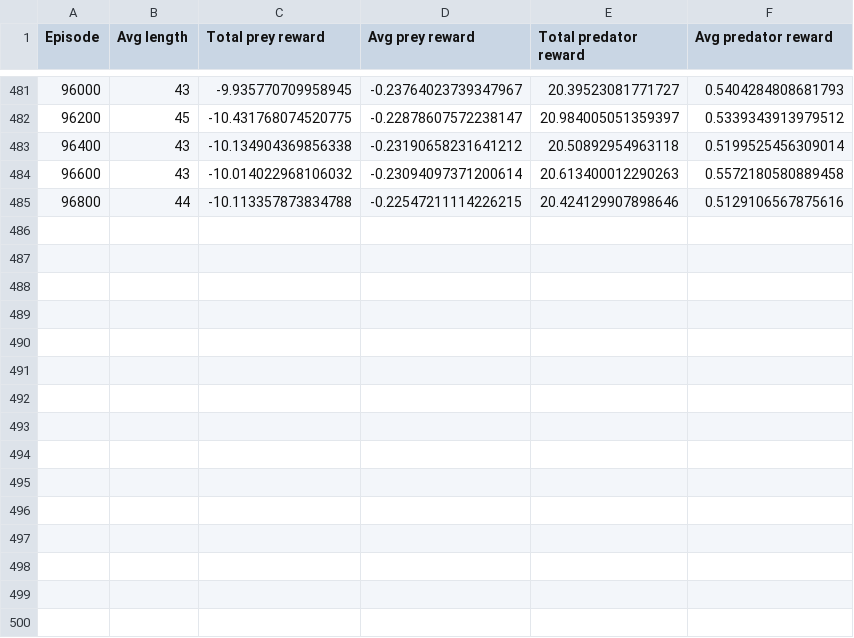
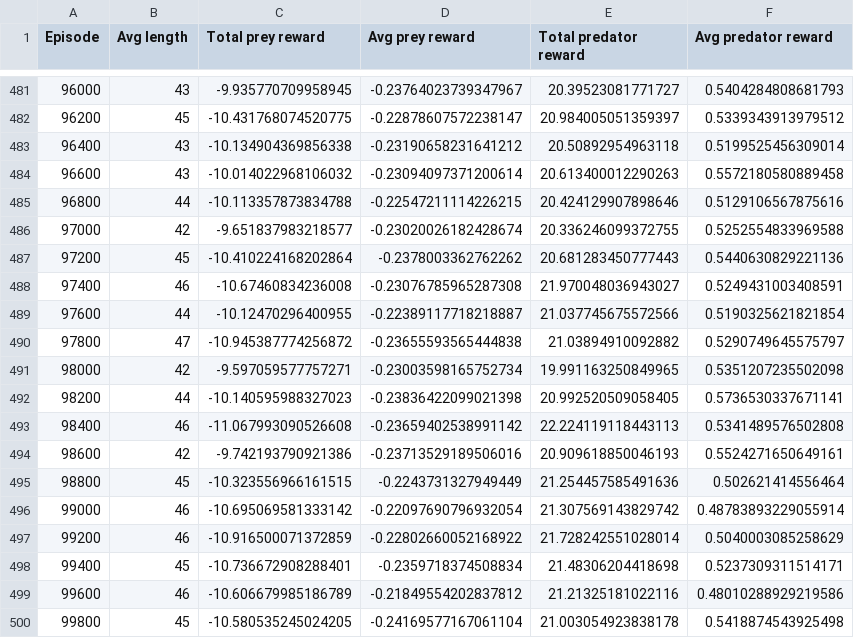
Before and after one commit to GauravB159/PreyPredatorReinforcement, a CSV file: logs/no_food.csv, drawn as a sheet; only a part is shown, gaps mark what is left out; the diff names each change by its address in the sheet, - before the commit and + after, or states it on an @@ line.

```diff
--- a/logs/no_food.csv
+++ b/logs/no_food.csv
+row 486: 97000 | 42 | -9.651837983218577 | -0.23020026182428674 | 20.336246099372755 | 0.5252554833969588
+row 487: 97200 | 45 | -10.410224168202864 | -0.2378003362762262 | 20.681283450777443 | 0.5440630829221136
+row 488: 97400 | 46 | -10.67460834236008 | -0.23076785965287308 | 21.970048036943027 | 0.5249431003408591
+row 489: 97600 | 44 | -10.12470296400955 | -0.22389117718218887 | 21.037745675572566 | 0.5190325621821854
+row 490: 97800 | 47 | -10.945387774256872 | -0.23655593565444838 | 21.03894910092882 | 0.5290749645575797
+row 491: 98000 | 42 | -9.597059577757271 | -0.23003598165752734 | 19.991163250849965 | 0.5351207235502098
+row 492: 98200 | 44 | -10.140595988327023 | -0.23836422099021398 | 20.992520509058405 | 0.5736530337671141
+row 493: 98400 | 46 | -11.067993090526608 | -0.23659402538991142 | 22.224119118443113 | 0.5341489576502808
+row 494: 98600 | 42 | -9.742193790921386 | -0.23713529189506016 | 20.909618850046193 | 0.5524271650649161
+row 495: 98800 | 45 | -10.323556966161515 | -0.2243731327949449 | 21.254457585491636 | 0.502621414556464
+row 496: 99000 | 46 | -10.695069581333142 | -0.22097690796932054 | 21.307569143829742 | 0.48783893229055914
+row 497: 99200 | 46 | -10.916500071372859 | -0.22802660052168922 | 21.728242551028014 | 0.5040003085258629
+row 498: 99400 | 45 | -10.736672908288401 | -0.2359718374508834 | 21.48306204418698 | 0.5237309311514171
+row 499: 99600 | 46 | -10.606679985186789 | -0.21849554202837812 | 21.21325181022116 | 0.48010288929219586
+row 500: 99800 | 45 | -10.580535245024205 | -0.24169577167061104 | 21.003054923838178 | 0.5418874543925498
```
Also changed, not shown: logs/multi_agent.csv, logs/single_prey.csv, 7 other files.
